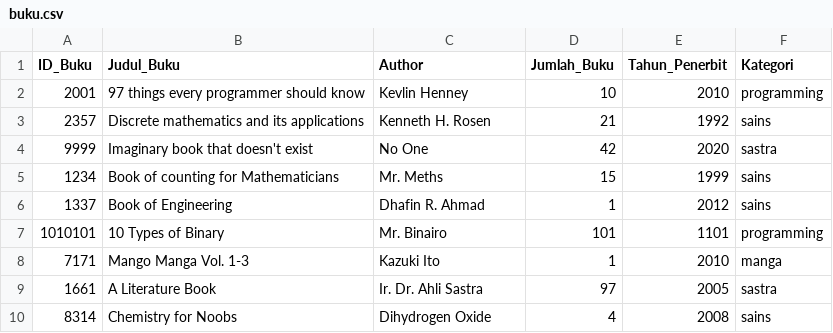
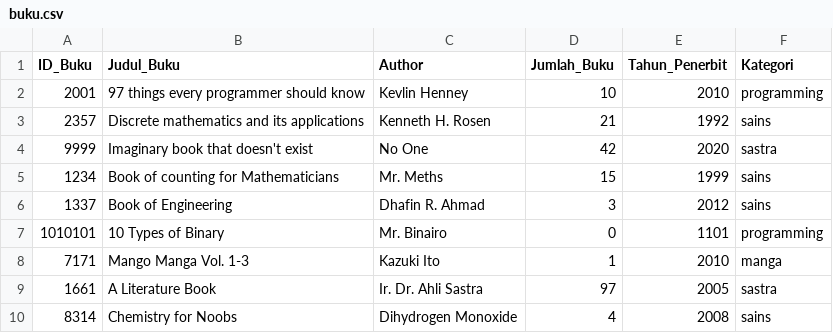
Before and after one commit to dhafinrayhan/DASPRO, a CSV file: TUBES/buku.csv, drawn as a sheet.

Commit message:
Update buku.csv

```diff
--- a/TUBES/buku.csv
+++ b/TUBES/buku.csv
@@ -5,6 +5,6 @@ ID_Buku,Judul_Buku,Author,Jumlah_Buku,Tahun_Penerbit,Kategori
 1234,Book of counting for Mathematicians,Mr. Meths,15,1999,sains
-1337,Book of Engineering,Dhafin R. Ahmad,1,2012,sains
-1010101,10 Types of Binary,Mr. Binairo,101,1101,programming
+1337,Book of Engineering,Dhafin R. Ahmad,3,2012,sains
+1010101,10 Types of Binary,Mr. Binairo,0,1101,programming
 7171,Mango Manga Vol. 1-3,Kazuki Ito,1,2010,manga
 1661,A Literature Book,Ir. Dr. Ahli Sastra,97,2005,sastra
-8314,Chemistry for Noobs,Dihydrogen Oxide,4,2008,sains
+8314,Chemistry for Noobs,Dihydrogen Monoxide,4,2008,sains
```
